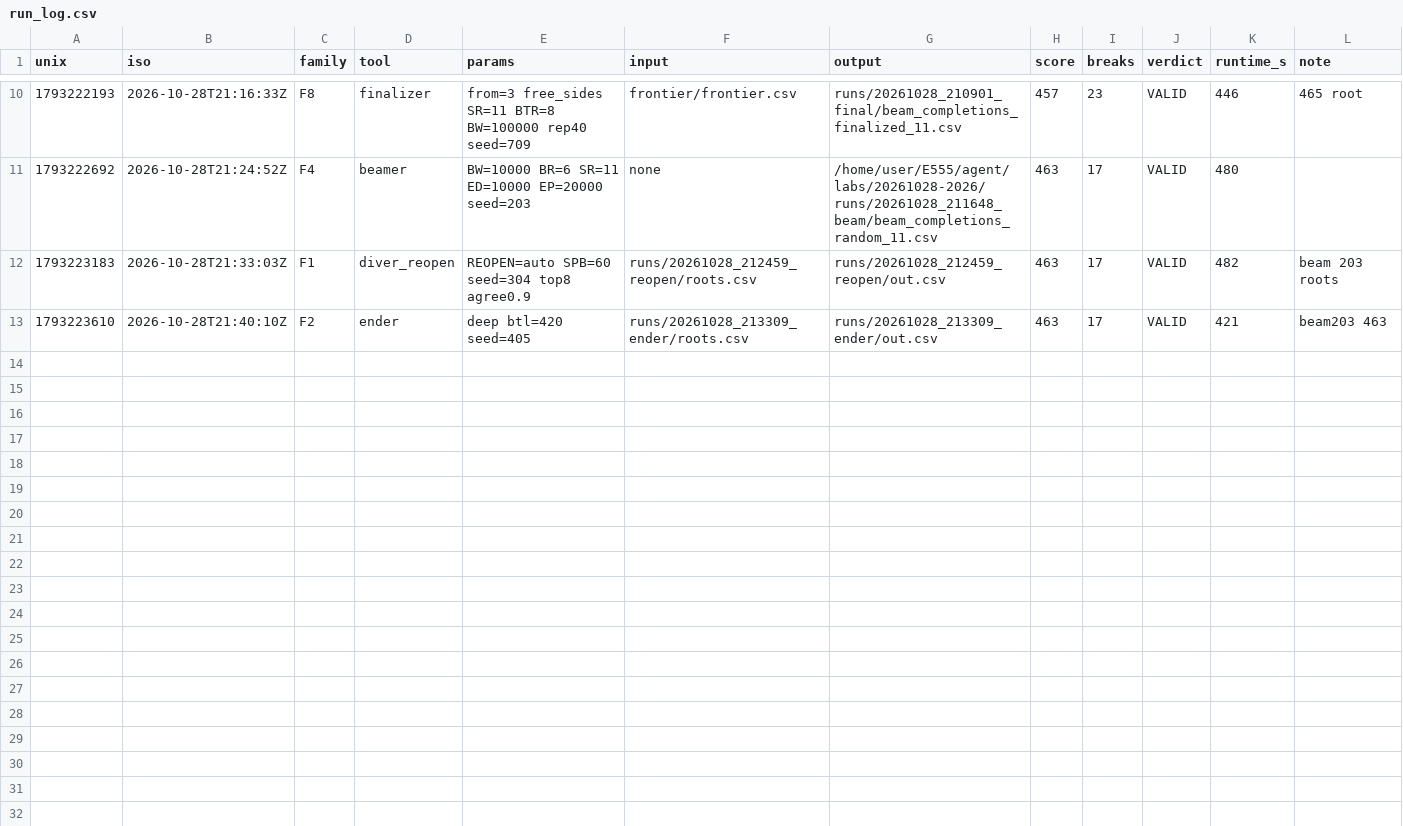
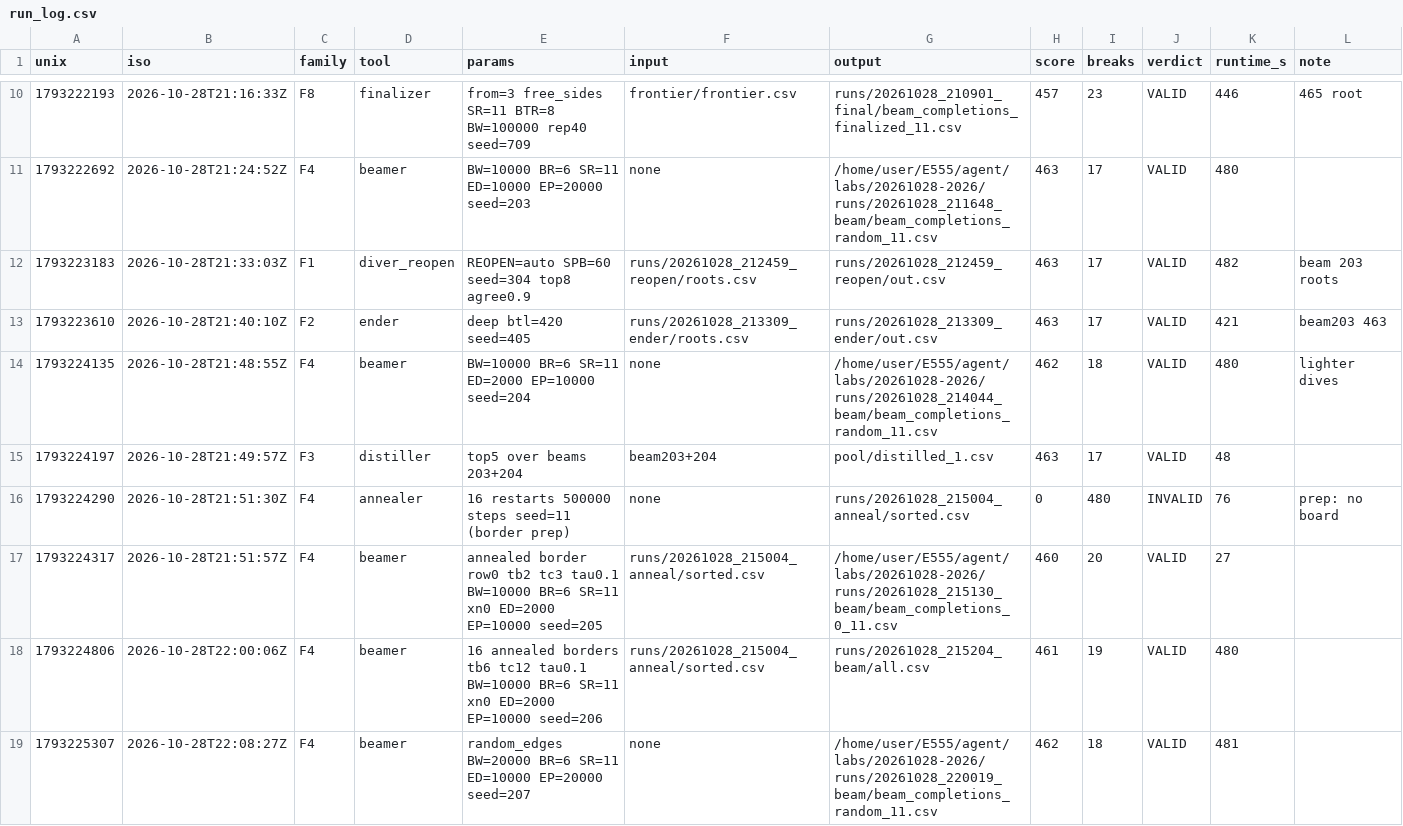
Before and after one commit to E555solver/E555, a CSV file: agent/checkpoints/20261028-2026/run_log.csv, drawn as a sheet; only a part is shown, gaps mark what is left out; the diff covers the shown part only; the diff names each change by its address in the sheet, - before the commit and + after, or states it on an @@ line.

```diff
--- a/agent/checkpoints/20261028-2026/run_log.csv
+++ b/agent/checkpoints/20261028-2026/run_log.csv
+row 14: 1793224135 | 2026-10-28T21:48:55Z | F4 | beamer | BW=10000 BR=6 SR=11 ED=2000 EP=10000 seed=204 | none | /home/user/E555/agent/labs/20261028-2026/runs/20261028_214044_beam/beam_completions_random_11.csv | 462 | 18 | VALID | 480 | lighter dives
+row 15: 1793224197 | 2026-10-28T21:49:57Z | F3 | distiller | top5 over beams 203+204 | beam203+204 | pool/distilled_1.csv | 463 | 17 | VALID | 48
+row 16: 1793224290 | 2026-10-28T21:51:30Z | F4 | annealer | 16 restarts 500000 steps seed=11 (border prep) | none | runs/20261028_215004_anneal/sorted.csv | 0 | 480 | INVALID | 76 | prep: no board
+row 17: 1793224317 | 2026-10-28T21:51:57Z | F4 | beamer | annealed border row0 tb2 tc3 tau0.1 BW=10000 BR=6 SR=11 xn0 ED=2000 EP=10000 seed=205 | runs/20261028_215004_anneal/sorted.csv | /home/user/E555/agent/labs/20261028-2026/runs/20261028_215130_beam/beam_completions_0_11.csv | 460 | 20 | VALID | 27
+row 18: 1793224806 | 2026-10-28T22:00:06Z | F4 | beamer | 16 annealed borders tb6 tc12 tau0.1 BW=10000 BR=6 SR=11 xn0 ED=2000 EP=10000 seed=206 | runs/20261028_215004_anneal/sorted.csv | runs/20261028_215204_beam/all.csv | 461 | 19 | VALID | 480
+row 19: 1793225307 | 2026-10-28T22:08:27Z | F4 | beamer | random_edges BW=20000 BR=6 SR=11 ED=10000 EP=20000 seed=207 | none | /home/user/E555/agent/labs/20261028-2026/runs/20261028_220019_beam/beam_completions_random_11.csv | 462 | 18 | VALID | 481
```
Also changed, not shown: 5 added rows elsewhere in this file, 4 other files.
